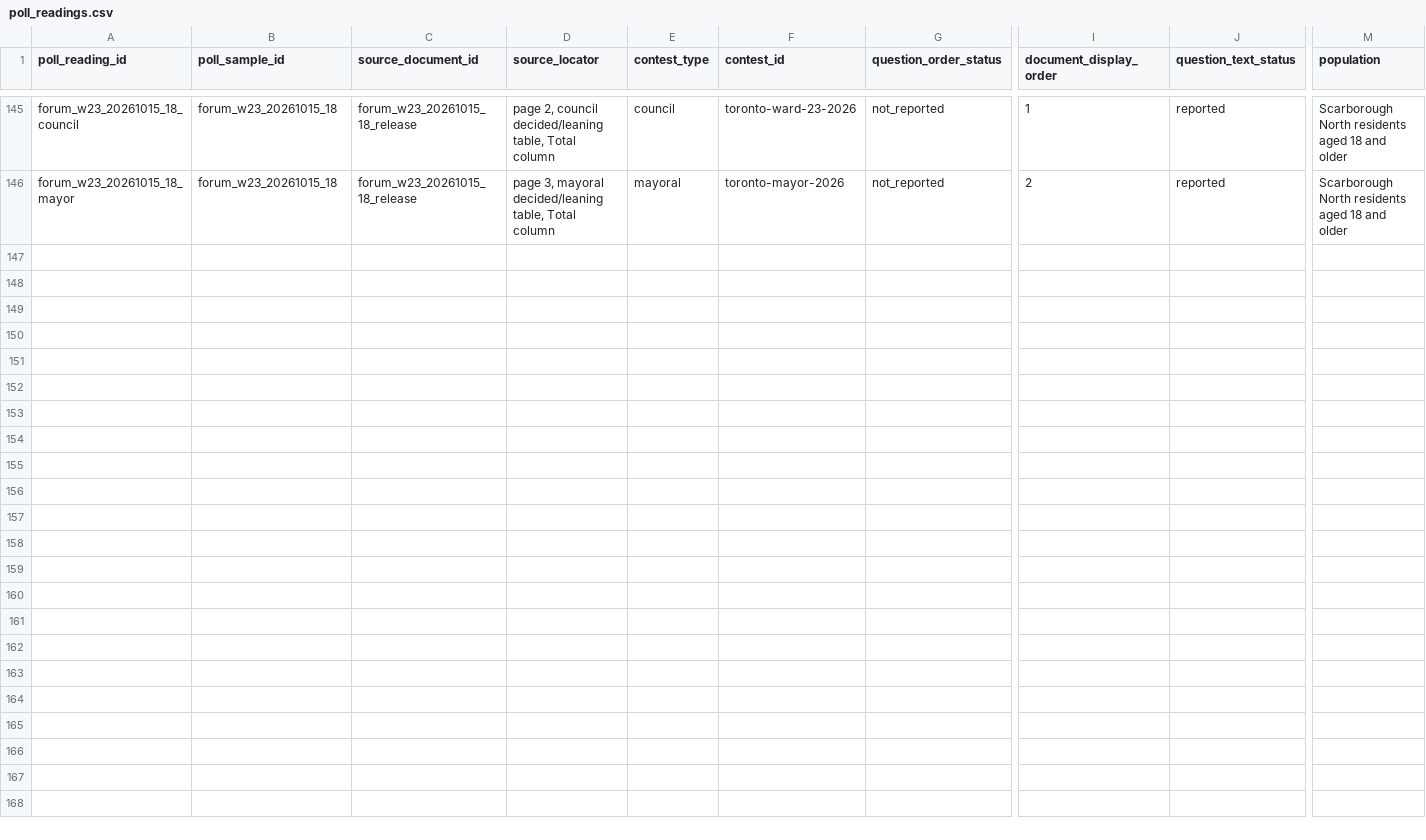
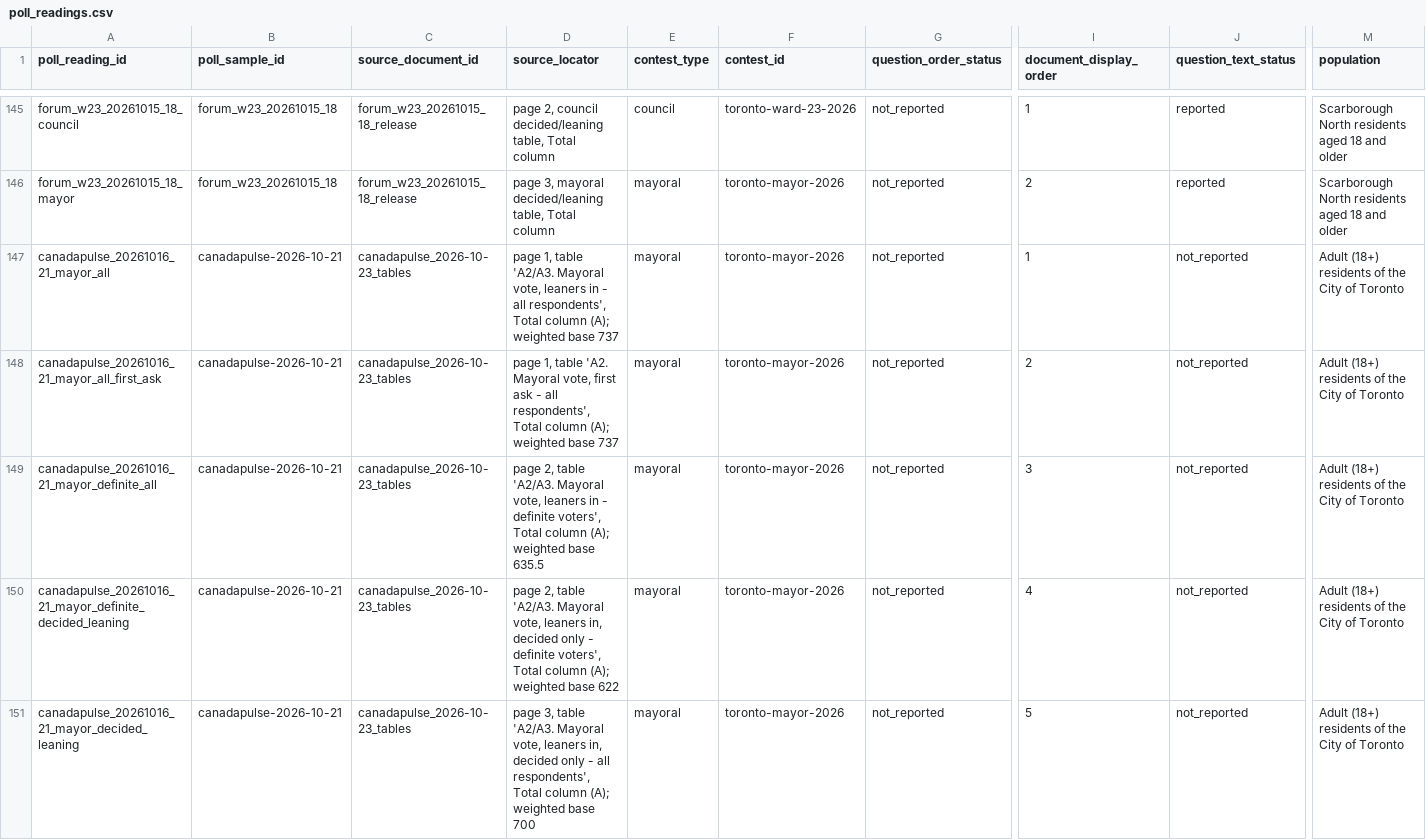
Before and after one commit to alexwolson/toronto-election-poll-tracker-data, a CSV file: data/raw/polls/poll_readings.csv, drawn as a sheet; only a part is shown, gaps mark what is left out; rows hold the shown columns only; the diff names each change by its address in the sheet, - before the commit and + after, or states it on an @@ line.

```diff
--- a/data/raw/polls/poll_readings.csv
+++ b/data/raw/polls/poll_readings.csv
+row 147: canadapulse_20261016_21_mayor_all | canadapulse-2026-10-21 | canadapulse_2026-10-23_tables | page 1, table 'A2/A3. Mayoral vote, leaners in - all respondents', Total column (A); weighted base 737 | mayoral | toronto-mayor-2026 | not_reported | 1 | not_reported | Adult (18+) residents of the City of Toronto
+row 148: canadapulse_20261016_21_mayor_all_first_ask | canadapulse-2026-10-21 | canadapulse_2026-10-23_tables | page 1, table 'A2. Mayoral vote, first ask - all respondents', Total column (A); weighted base 737 | mayoral | toronto-mayor-2026 | not_reported | 2 | not_reported | Adult (18+) residents of the City of Toronto
+row 149: canadapulse_20261016_21_mayor_definite_all | canadapulse-2026-10-21 | canadapulse_2026-10-23_tables | page 2, table 'A2/A3. Mayoral vote, leaners in - definite voters', Total column (A); weighted base 635.5 | mayoral | toronto-mayor-2026 | not_reported | 3 | not_reported | Adult (18+) residents of the City of Toronto
+row 150: canadapulse_20261016_21_mayor_definite_decided_leaning | canadapulse-2026-10-21 | canadapulse_2026-10-23_tables | page 2, table 'A2/A3. Mayoral vote, leaners in, decided only - definite voters', Total column (A); weighted base 622 | mayoral | toronto-mayor-2026 | not_reported | 4 | not_reported | Adult (18+) residents of the City of Toronto
+row 151: canadapulse_20261016_21_mayor_decided_leaning | canadapulse-2026-10-21 | canadapulse_2026-10-23_tables | page 3, table 'A2/A3. Mayoral vote, leaners in, decided only - all respondents', Total column (A); weighted base 700 | mayoral | toronto-mayor-2026 | not_reported | 5 | not_reported | Adult (18+) residents of the City of Toronto
```
Also changed, not shown: data/raw/polls/poll_responses.csv, data/raw/polls/poll_sample_documents.csv, 10 other files.
